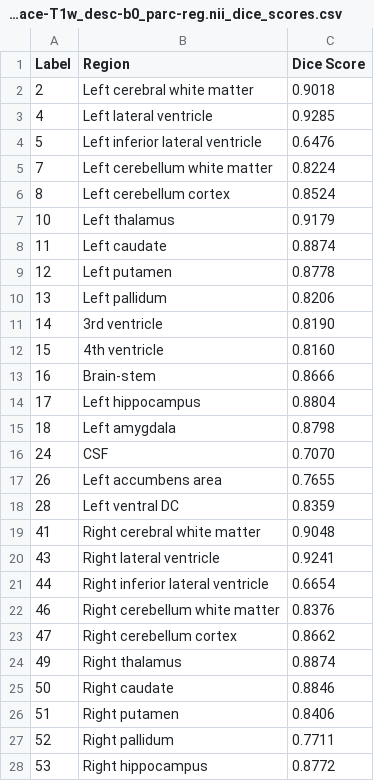
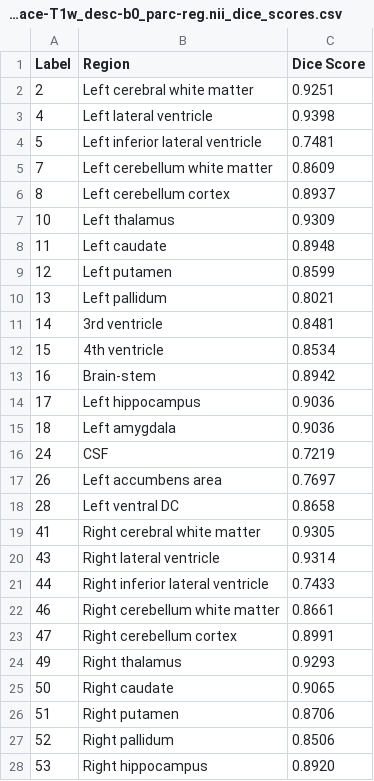
Before and after one commit to MICA-MNI/LAMAReg, a CSV file: outputs/sub-HC001_ses-02_space-T1w_desc-b0_parc-reg.nii_dice_scores.csv, drawn as a sheet; only a part is shown; the diff covers the shown part only.

```diff
--- a/outputs/sub-HC001_ses-02_space-T1w_desc-b0_parc-reg.nii_dice_scores.csv
+++ b/outputs/sub-HC001_ses-02_space-T1w_desc-b0_parc-reg.nii_dice_scores.csv
@@ -1,28 +1,28 @@
 Label,Region,Dice Score
-2,Left cerebral white matter,0.9018
-4,Left lateral ventricle,0.9285
-5,Left inferior lateral ventricle,0.6476
-7,Left cerebellum white matter,0.8224
-8,Left cerebellum cortex,0.8524
-10,Left thalamus,0.9179
-11,Left caudate,0.8874
-12,Left putamen,0.8778
-13,Left pallidum,0.8206
-14,3rd ventricle,0.8190
-15,4th ventricle,0.8160
-16,Brain-stem,0.8666
-17,Left hippocampus,0.8804
-18,Left amygdala,0.8798
-24,CSF,0.7070
-26,Left accumbens area,0.7655
-28,Left ventral DC,0.8359
-41,Right cerebral white matter,0.9048
-43,Right lateral ventricle,0.9241
-44,Right inferior lateral ventricle,0.6654
-46,Right cerebellum white matter,0.8376
-47,Right cerebellum cortex,0.8662
-49,Right thalamus,0.8874
-50,Right caudate,0.8846
-51,Right putamen,0.8406
-52,Right pallidum,0.7711
-53,Right hippocampus,0.8772
+2,Left cerebral white matter,0.9251
+4,Left lateral ventricle,0.9398
+5,Left inferior lateral ventricle,0.7481
+7,Left cerebellum white matter,0.8609
+8,Left cerebellum cortex,0.8937
+10,Left thalamus,0.9309
+11,Left caudate,0.8948
+12,Left putamen,0.8599
+13,Left pallidum,0.8021
+14,3rd ventricle,0.8481
+15,4th ventricle,0.8534
+16,Brain-stem,0.8942
+17,Left hippocampus,0.9036
+18,Left amygdala,0.9036
+24,CSF,0.7219
+26,Left accumbens area,0.7697
+28,Left ventral DC,0.8658
+41,Right cerebral white matter,0.9305
+43,Right lateral ventricle,0.9314
+44,Right inferior lateral ventricle,0.7433
+46,Right cerebellum white matter,0.8661
+47,Right cerebellum cortex,0.8991
+49,Right thalamus,0.9293
+50,Right caudate,0.9065
+51,Right putamen,0.8706
+52,Right pallidum,0.8506
+53,Right hippocampus,0.8920
```
Also changed, not shown: 71 edited cells elsewhere in this file, 17 other files.
